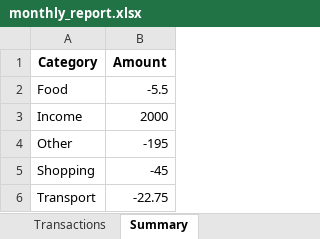
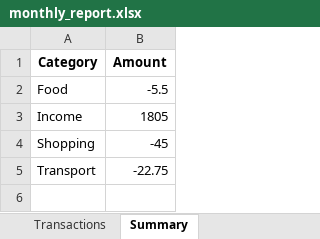
Before and after one commit to Hackerdude374/LedgerIQ, an Excel workbook: outputs/monthly_report.xlsx, sheet Summary, drawn as a sheet; values as stored, in another font and other column widths than the file's, no borders; the diff names each change by its address in the sheet, - before the commit and + after, or states it on an @@ line.

Commit message:
working pdf and excel report

```diff
--- a/outputs/monthly_report.xlsx (sheet Summary)
+++ b/outputs/monthly_report.xlsx (sheet Summary)
-B3 (Amount): 2000
+B3 (Amount): 1805
-row 4: Other | -195
```
Also changed, not shown: sheet Transactions, 3 other files.
